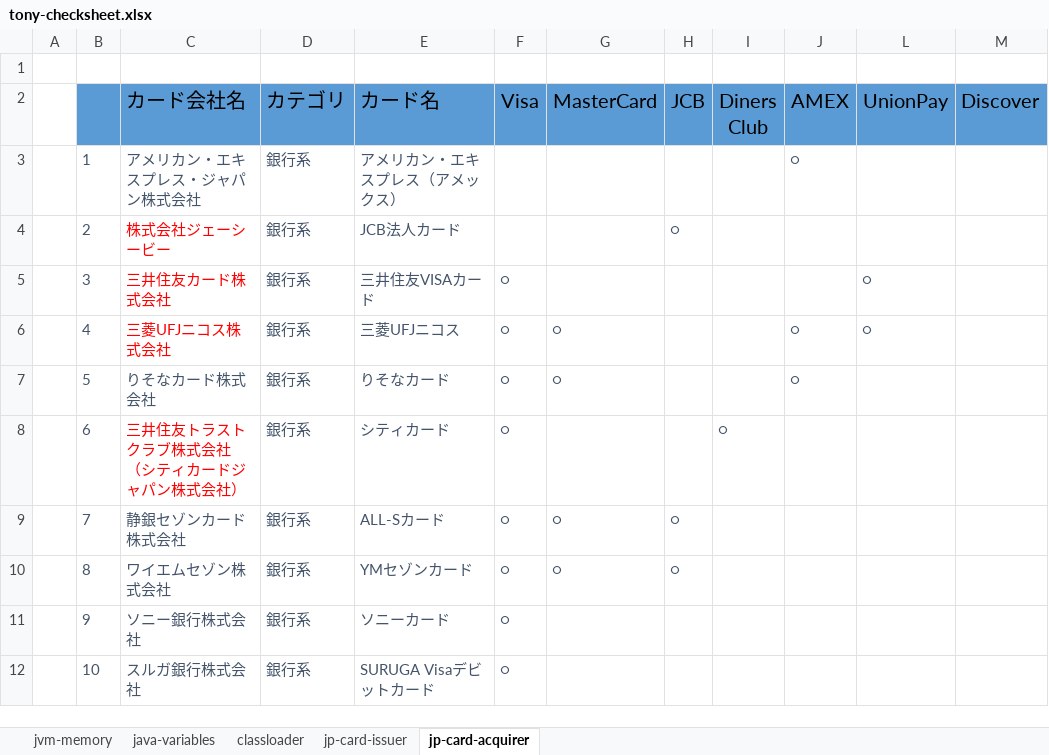
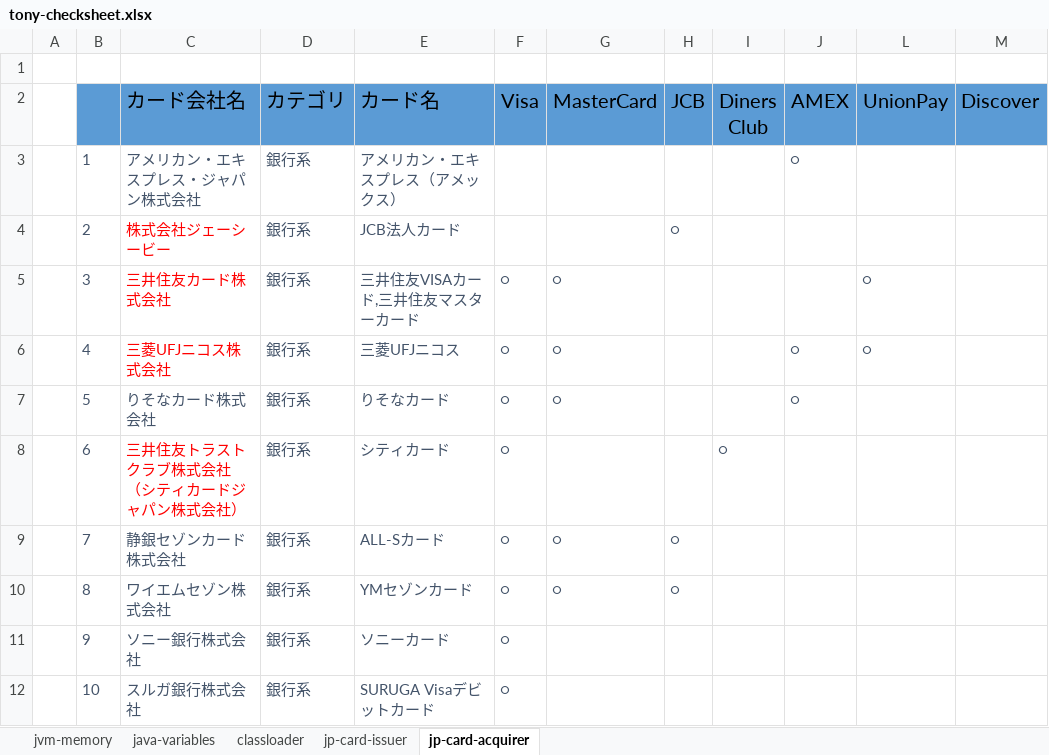
Before and after one commit to Tony-dulei/doc, an Excel workbook: tony-checksheet.xlsx, sheet jp-card-acquirer, drawn as a sheet; only a part is shown; values as stored, in another font and other column widths than the file's, no borders; charts and pictures not drawn; the diff names each change by its address in the sheet, - before the commit and + after, or states it on an @@ line.

Commit message:
mastercard

```diff
--- a/tony-checksheet.xlsx (sheet jp-card-acquirer)
+++ b/tony-checksheet.xlsx (sheet jp-card-acquirer)
-E5 (カード名): 三井住友VISAカード
+E5 (カード名): 三井住友VISAカード,三井住友マスターカード
-G5 (MasterCard): (empty)
+G5 (MasterCard): ○
```
